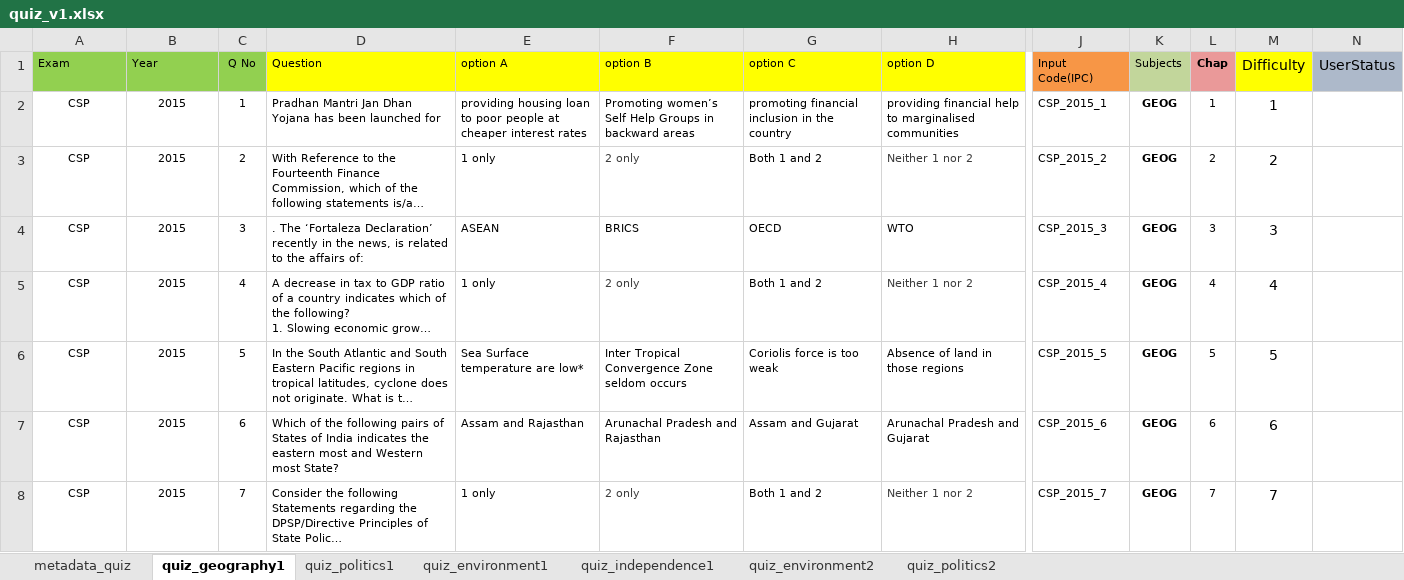
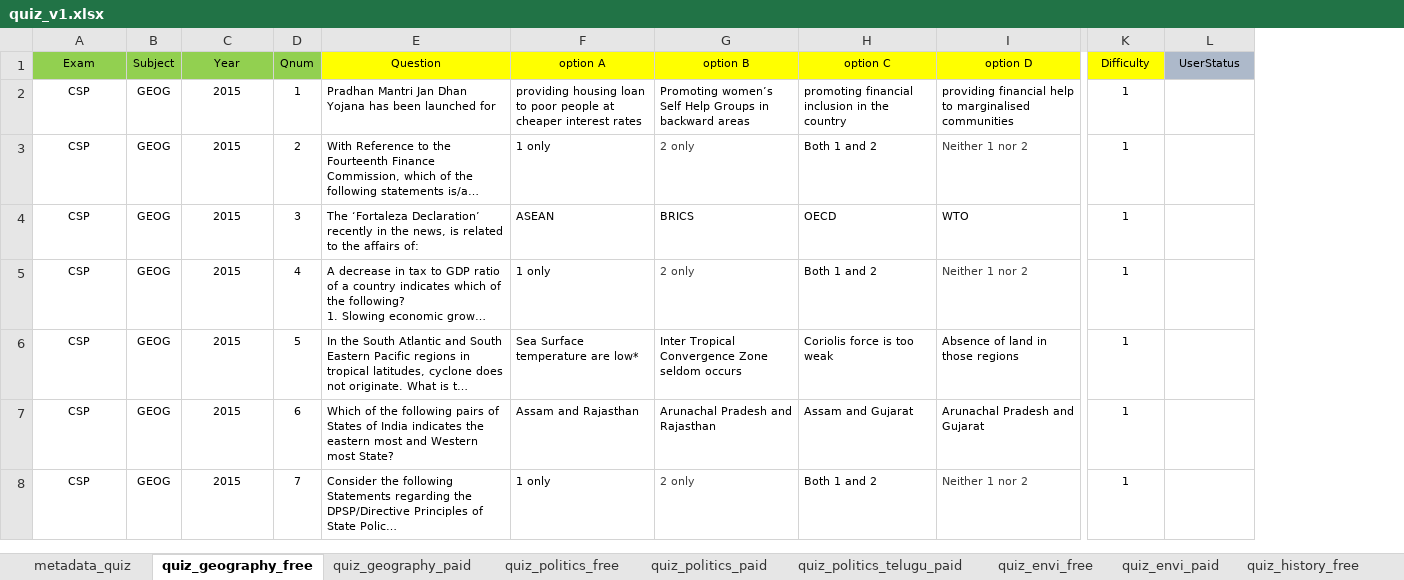
Before and after one commit to penkesiva/testprep, an Excel workbook: app/src/main/res/raw/quiz_v1.xlsx, sheet quiz_geography_free, drawn as a sheet; only a part is shown, gaps mark what is left out; long unchanged cells end in …; values as stored, in another font and other column widths than the file's, no borders; removed rows and columns are numbered as before the commit, all else as after; the diff covers the shown part only; the diff names each change by its address in the sheet, - before the commit and + after, or states it on an @@ line.

```diff
--- a/app/src/main/res/raw/quiz_v1.xlsx (sheet quiz_geography_free)
+++ b/app/src/main/res/raw/quiz_v1.xlsx (sheet quiz_geography_free)
-sheet tab: quiz_geography1
+sheet tab: quiz_geography_free
-sheet tab: quiz_politics1
+sheet tab: quiz_politics_paid
-sheet tab: quiz_environment2
+sheet tab: quiz_envi_paid
-sheet tab: quiz_politics2
+sheet tab: quiz_politics_telugu_paid
-sheet tab: quiz_environment1
+sheet tab: quiz_geography_paid
+sheet tab: quiz_politics_free
+sheet tab: quiz_envi_free
+sheet tab: quiz_history_free
@@ sheet tab order changed: metadata_quiz | quiz_geography_free | quiz_geography_paid | quiz_politics_free | quiz_politics_paid | quiz_politics_telugu_paid | quiz_envi_free | quiz_envi_paid | quiz_history_free @@
+column B (Subject), rows 2-8: all GEOG
-column J (Input Code(IPC)), rows 2-8: CSP_2015_1 | CSP_2015_2 | CSP_2015_3 | CSP_2015_4 | CSP_2015_5 | CSP_2015_6 | CSP_2015_7
-column K (Subjects), rows 2-8: all GEOG
-column L (Chap), rows 2-8: 1 | 2 | 3 | 4 | 5 | 6 | 7
-A1 alignment: left
+A1 alignment: center
-C1 alignment: left
+C1 alignment: center
-D1: Q No
+D1: Qnum
-E1:I1 alignment: left
+E1:I1 alignment: center
@@ K1:L1 text size: smaller @@
@@ K2:K8 text size: smaller @@
-K3 (Difficulty): 2
+K3 (Difficulty): 1
-E4 (Question): . The ‘Fortaleza…
+E4 (Question): The ‘Fortaleza…
-K4 (Difficulty): 3
+K4 (Difficulty): 1
-K5 (Difficulty): 4
+K5 (Difficulty): 1
-K6 (Difficulty): 5
+K6 (Difficulty): 1
-K7 (Difficulty): 6
+K7 (Difficulty): 1
-K8 (Difficulty): 7
+K8 (Difficulty): 1
```
Also changed, not shown: 15 removed rows, 3 edited cells and cell formats elsewhere in this sheet, sheet metadata_quiz, sheet quiz_history_paid, sheet quiz_politics_paid, sheet quiz_envi_paid, sheet quiz_politics_telugu_paid, other sheet tabs, app/src/main/res/raw/modeltest_v1.xlsx, app/src/main/res/raw/qbank_v1.xlsx, 34 other files.
